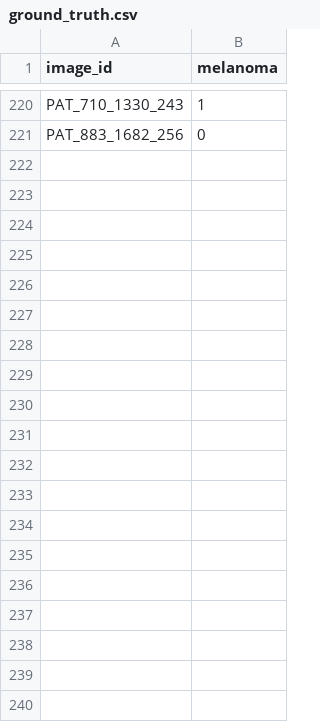
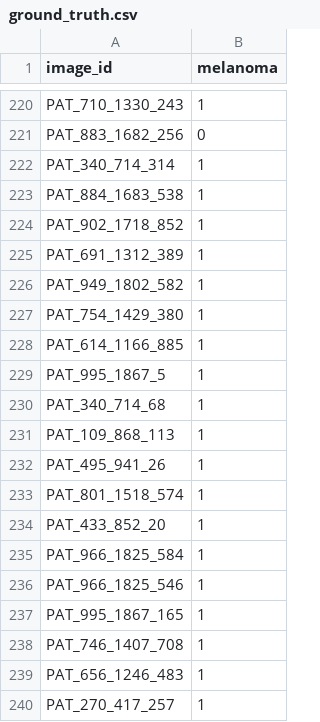
Before and after one commit to AichaNT/pds2024, a CSV file: data/ground_truth.csv, drawn as a sheet; only a part is shown, gaps mark what is left out; the diff covers the shown part only.

Commit message:
ground truth

```diff
--- a/data/ground_truth.csv
+++ b/data/ground_truth.csv
@@ -221 +221,20 @@ PAT_710_1330_243,1
 PAT_883_1682_256,0
+PAT_340_714_314,1
+PAT_884_1683_538,1
+PAT_902_1718_852,1
+PAT_691_1312_389,1
+PAT_949_1802_582,1
+PAT_754_1429_380,1
+PAT_614_1166_885,1
+PAT_995_1867_5,1
+PAT_340_714_68,1
+PAT_109_868_113,1
+PAT_495_941_26,1
+PAT_801_1518_574,1
+PAT_433_852_20,1
+PAT_966_1825_584,1
+PAT_966_1825_546,1
+PAT_995_1867_165,1
+PAT_746_1407_708,1
+PAT_656_1246_483,1
+PAT_270_417_257,1
```
Also changed, not shown: 25 added rows elsewhere in this file, 2 other files.
